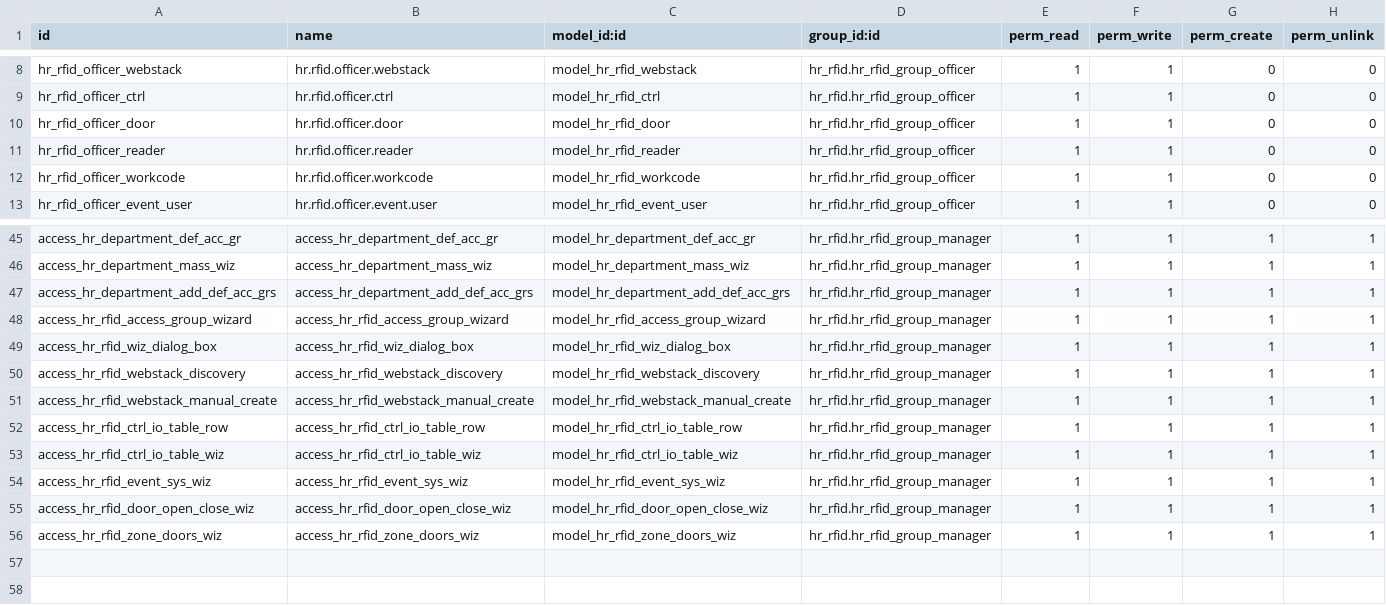
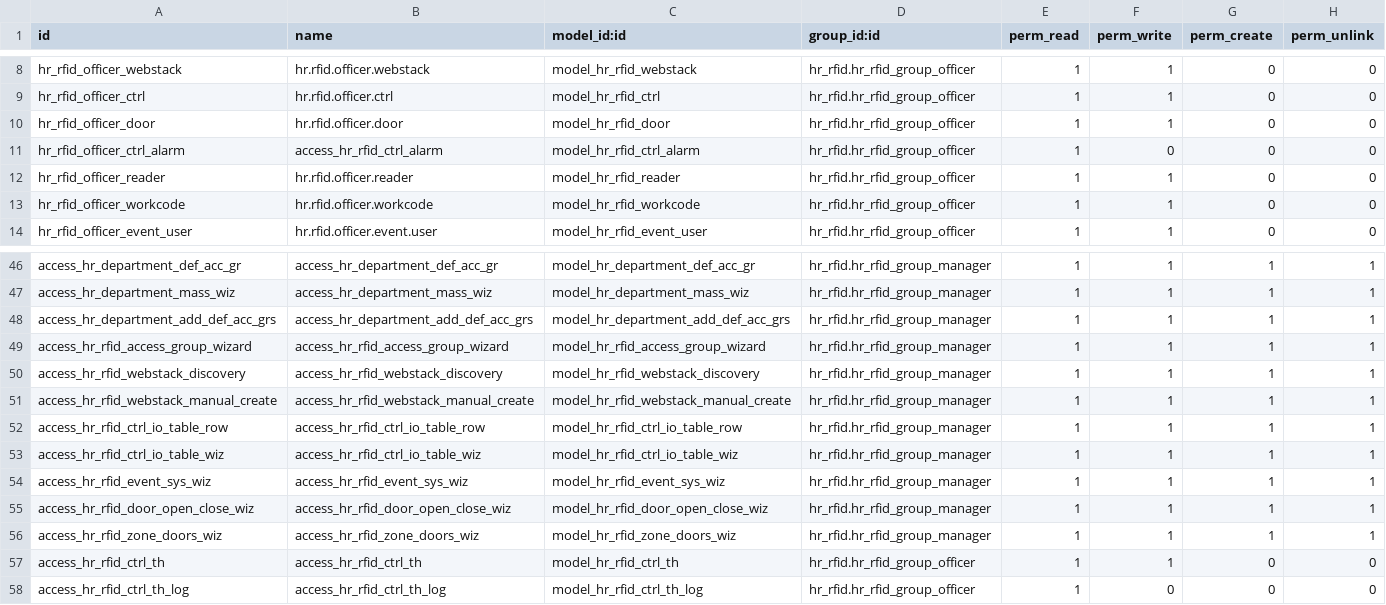
Before and after one commit to polimex/polimex-rfid, a CSV file: hr_rfid/security/ir.model.access.csv, drawn as a sheet; only a part is shown, gaps mark what is left out.

Commit message:
Full rewrite communication + Alarm & Temp management

```diff
--- a/hr_rfid/security/ir.model.access.csv
+++ b/hr_rfid/security/ir.model.access.csv
@@ -10,2 +10,3 @@ hr_rfid_officer_ctrl,hr.rfid.officer.ctrl,model_hr_rfid_ctrl,hr_rfid.hr_rfid_gro
 hr_rfid_officer_door,hr.rfid.officer.door,model_hr_rfid_door,hr_rfid.hr_rfid_group_officer,1,1,0,0
+hr_rfid_officer_ctrl_alarm,access_hr_rfid_ctrl_alarm,model_hr_rfid_ctrl_alarm,hr_rfid.hr_rfid_group_officer,1,0,0,0
 hr_rfid_officer_reader,hr.rfid.officer.reader,model_hr_rfid_reader,hr_rfid.hr_rfid_group_officer,1,1,0,0
@@ -48,3 +49,2 @@ access_hr_department_add_def_acc_grs,access_hr_department_add_def_acc_grs,model_
 access_hr_rfid_access_group_wizard,access_hr_rfid_access_group_wizard,model_hr_rfid_access_group_wizard,hr_rfid.hr_rfid_group_manager,1,1,1,1
-access_hr_rfid_wiz_dialog_box,access_hr_rfid_wiz_dialog_box,model_hr_rfid_wiz_dialog_box,hr_rfid.hr_rfid_group_manager,1,1,1,1
 access_hr_rfid_webstack_discovery,access_hr_rfid_webstack_discovery,model_hr_rfid_webstack_discovery,hr_rfid.hr_rfid_group_manager,1,1,1,1
@@ -56 +56,3 @@ access_hr_rfid_door_open_close_wiz,access_hr_rfid_door_open_close_wiz,model_hr_r
 access_hr_rfid_zone_doors_wiz,access_hr_rfid_zone_doors_wiz,model_hr_rfid_zone_doors_wiz,hr_rfid.hr_rfid_group_manager,1,1,1,1
+access_hr_rfid_ctrl_th,access_hr_rfid_ctrl_th,model_hr_rfid_ctrl_th,hr_rfid.hr_rfid_group_officer,1,1,0,0
+access_hr_rfid_ctrl_th_log,access_hr_rfid_ctrl_th_log,model_hr_rfid_ctrl_th_log,hr_rfid.hr_rfid_group_officer,1,0,0,0
```
Also changed, not shown: 47 other files.
